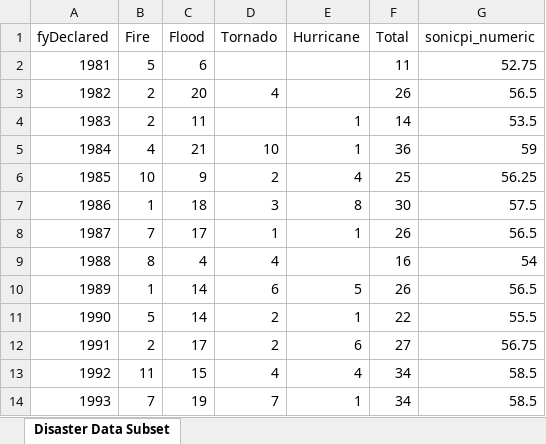
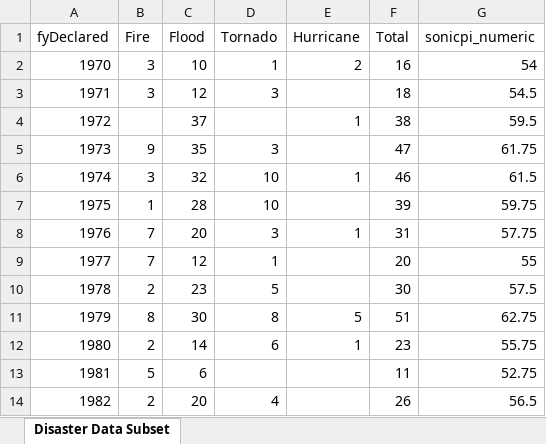
Before and after one commit to awalmer/Sonification, an Excel workbook: Disasters in USA/datasets/disaster_count_by_type_wide_subset.xlsx, sheet Disaster Data Subset, drawn as a sheet; only a part is shown; the shorter side is filled out with more unchanged rows; values as stored, in another font and other column widths than the file's, no borders; the diff names each change by its address in the sheet, - before the commit and + after, or states it on an @@ line.

```diff
--- a/Disasters in USA/datasets/disaster_count_by_type_wide_subset.xlsx (sheet Disaster Data Subset)
+++ b/Disasters in USA/datasets/disaster_count_by_type_wide_subset.xlsx (sheet Disaster Data Subset)
+row 2: 1970 | 3 | 10 | 1 | 2 | 16 | 54
+row 3: 1971 | 3 | 12 | 3 |  | 18 | 54.5
+row 4: 1972 |  | 37 |  | 1 | 38 | 59.5
+row 5: 1973 | 9 | 35 | 3 |  | 47 | 61.75
+row 6: 1974 | 3 | 32 | 10 | 1 | 46 | 61.5
+row 7: 1975 | 1 | 28 | 10 |  | 39 | 59.75
+row 8: 1976 | 7 | 20 | 3 | 1 | 31 | 57.75
+row 9: 1977 | 7 | 12 | 1 |  | 20 | 55
+row 10: 1978 | 2 | 23 | 5 |  | 30 | 57.5
+row 11: 1979 | 8 | 30 | 8 | 5 | 51 | 62.75
+row 12: 1980 | 2 | 14 | 6 | 1 | 23 | 55.75
```
Also changed, not shown: Disasters in USA/datasets/disaster_count_by_type_wide.xlsx, Disasters in USA/datasets/disaster_count_per_year.xlsx.
